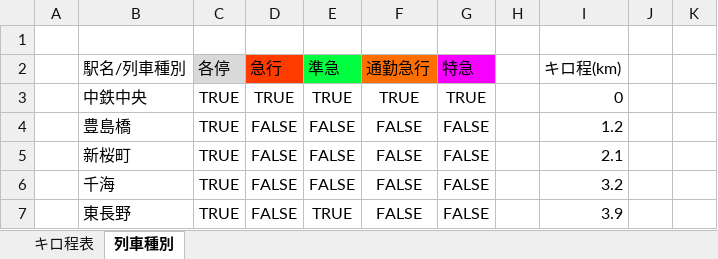
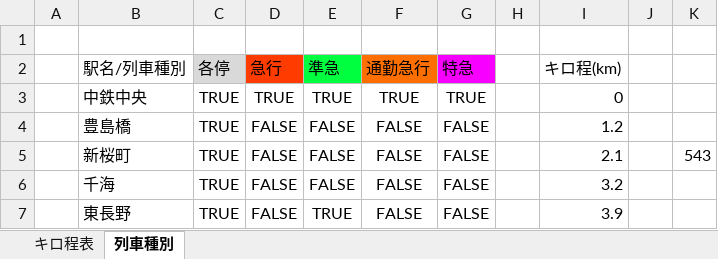
Before and after one commit to neko3141592/Nakatetsu, an Excel workbook: Documentation/References/Stations.xlsx, sheet 列車種別, drawn as a sheet; only a part is shown; values as stored, in another font and other column widths than the file's, no borders; table styles not drawn; the diff names each change by its address in the sheet, - before the commit and + after, or states it on an @@ line.

```diff
--- a/Documentation/References/Stations.xlsx (sheet 列車種別)
+++ b/Documentation/References/Stations.xlsx (sheet 列車種別)
-K5: (empty)
+K5: 543
```
Also changed, not shown: 44 other files.
